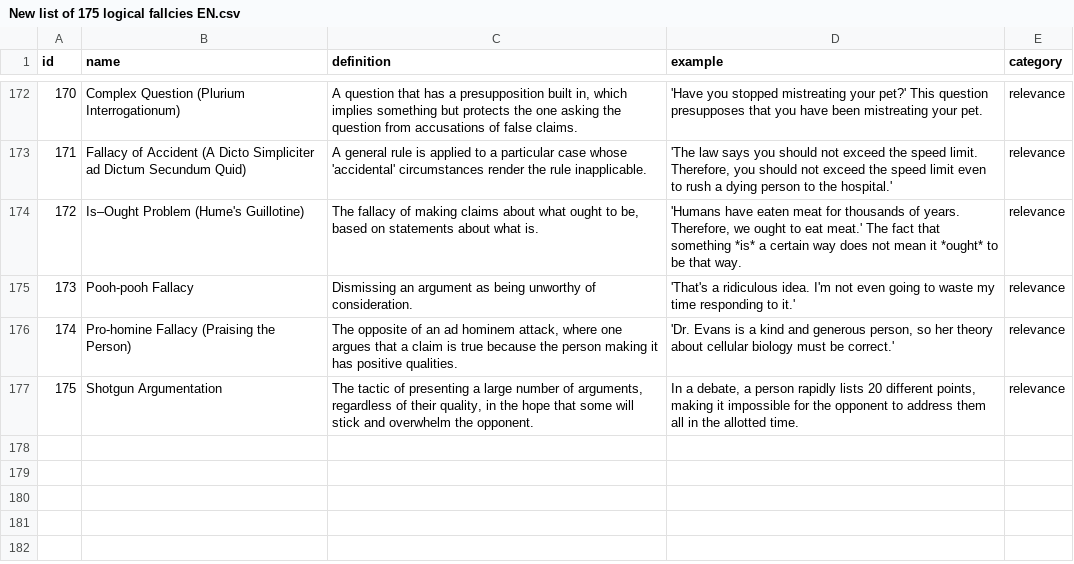
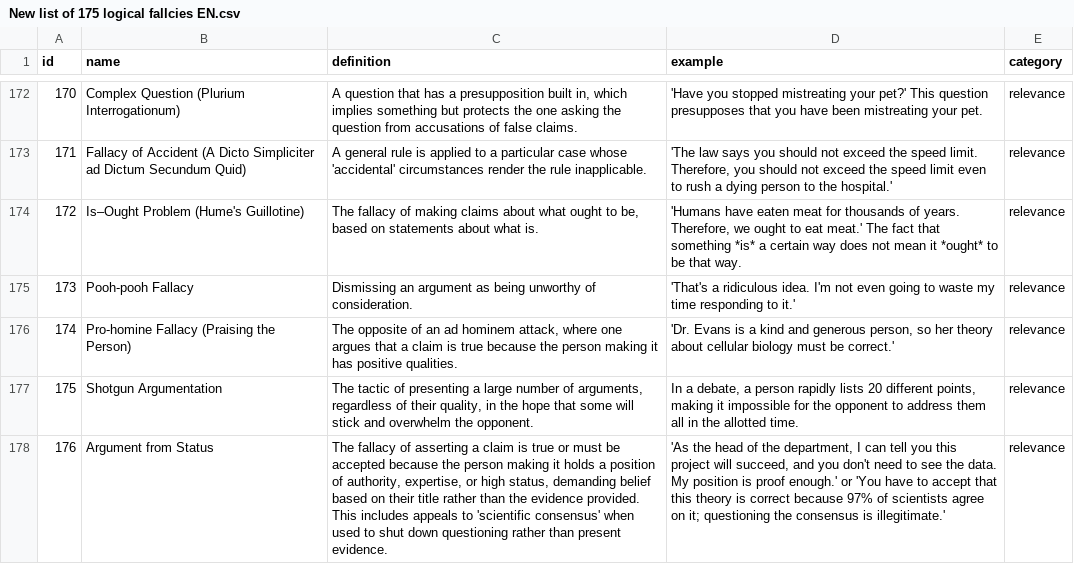
Before and after one commit to PHYXSprime/objective-reality-revive, a CSV file: New list of 175 logical fallcies EN.csv, drawn as a sheet; only a part is shown, gaps mark what is left out; the diff names each change by its address in the sheet, - before the commit and + after, or states it on an @@ line.

Commit message:
Update New list of 176 logical fallcies EN.csv
Added the 176th fallacy to the .csv

```diff
--- a/New list of 175 logical fallcies EN.csv
+++ b/New list of 175 logical fallcies EN.csv
+row 178: 176 | Argument from Status | The fallacy of asserting a claim is true or must be accepted because the person making it holds a position of authority, expertise, or high status, demanding belief based on their title rather than the evidence provided. This includes appeals to 'scientific consensus' when used to shut down questioning rather than present evidence. | 'As the head of the department, I can tell you this project will succeed, and you don't need to see the data. My position is proof enough.' or 'You have to accept that this theory is correct because 97% of scientists agree on it; questioning the consensus is illegitimate.' | relevance
```
